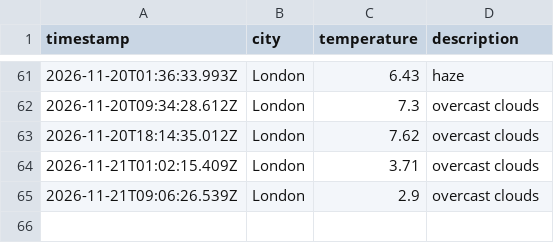
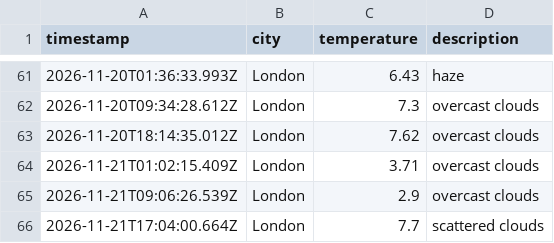
Before and after one commit to jhelangley/weather-app-dataops, a CSV file: data/weather_log.csv, drawn as a sheet; only a part is shown, gaps mark what is left out.

```diff
--- a/data/weather_log.csv
+++ b/data/weather_log.csv
@@ -65 +65,2 @@ timestamp,city,temperature,description
 2026-11-21T09:06:26.539Z,London,2.9,overcast clouds
+2026-11-21T17:04:00.664Z,London,7.7,scattered clouds
```
Also changed, not shown: 1 other file.
